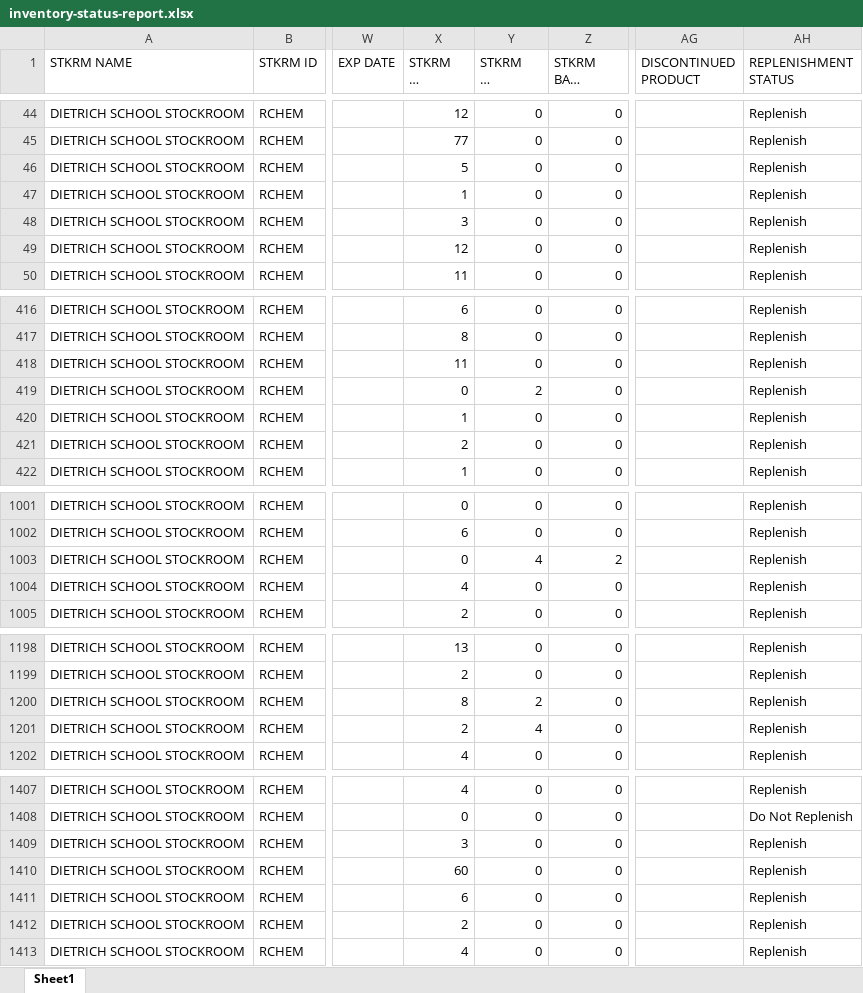
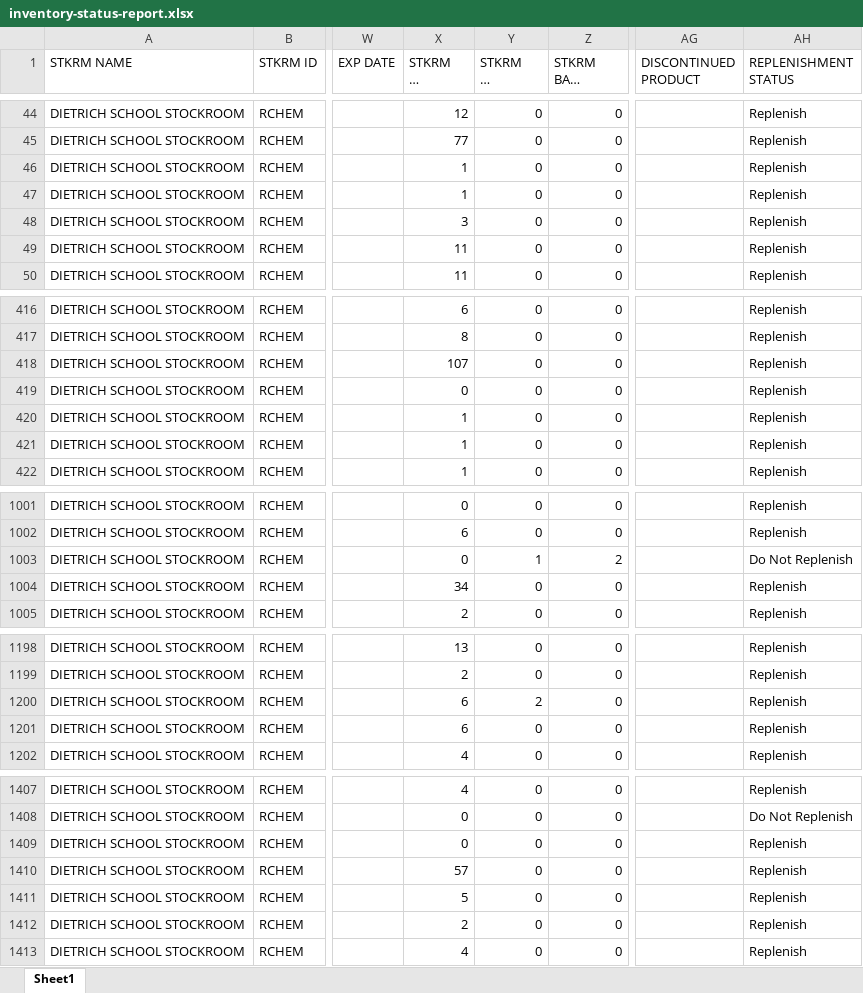
Before and after one commit to dssstockroom/dssstockroom.github.io, an Excel workbook: inventory-status-report.xlsx, sheet Sheet1, drawn as a sheet; only a part is shown, gaps mark what is left out; long unchanged cells end in …; values as stored, in another font and other column widths than the file's, no borders; the diff covers the shown part only; the diff names each change by its address in the sheet, - before the commit and + after, or states it on an @@ line.

```diff
--- a/inventory-status-report.xlsx (sheet Sheet1)
+++ b/inventory-status-report.xlsx (sheet Sheet1)
-X46 (STKRM ON HAND): 5
+X46 (STKRM ON HAND): 1
-X49 (STKRM ON HAND): 12
+X49 (STKRM ON HAND): 11
-X418 (STKRM ON HAND): 11
+X418 (STKRM ON HAND): 107
-Y419 (STKRM ON ORDER): 2
+Y419 (STKRM ON ORDER): 0
-X421 (STKRM ON HAND): 2
+X421 (STKRM ON HAND): 1
-Y1003 (STKRM ON ORDER): 4
+Y1003 (STKRM ON ORDER): 1
-AH1003 (REPLENISHMENT STATUS): Replenish
+AH1003 (REPLENISHMENT STATUS): Do Not Replenish
-X1004 (STKRM ON HAND): 4
+X1004 (STKRM ON HAND): 34
-X1200 (STKRM ON HAND): 8
+X1200 (STKRM ON HAND): 6
-X1201 (STKRM ON HAND): 2
+X1201 (STKRM ON HAND): 6
-Y1201 (STKRM ON ORDER): 4
+Y1201 (STKRM ON ORDER): 0
-X1409 (STKRM ON HAND): 3
+X1409 (STKRM ON HAND): 0
-X1410 (STKRM ON HAND): 60
+X1410 (STKRM ON HAND): 57
-X1411 (STKRM ON HAND): 6
+X1411 (STKRM ON HAND): 5
```
Also changed, not shown: 1 added row, 1 removed row and 62 edited cells elsewhere in this sheet.
